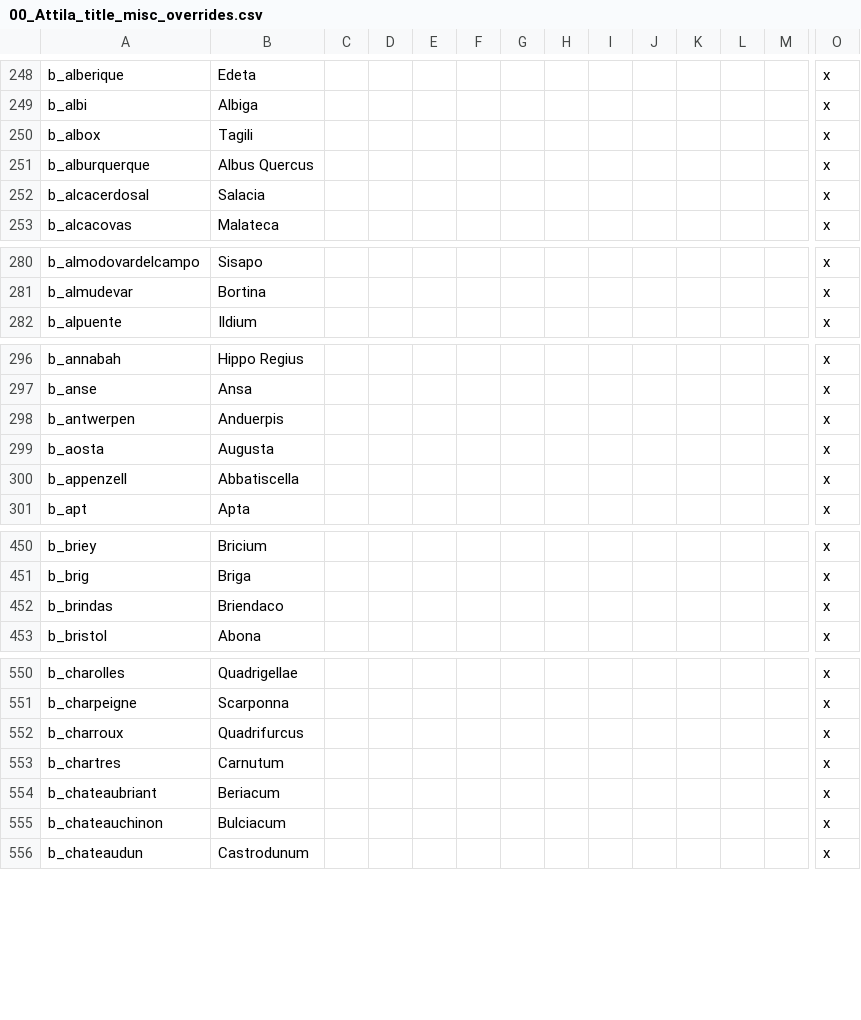
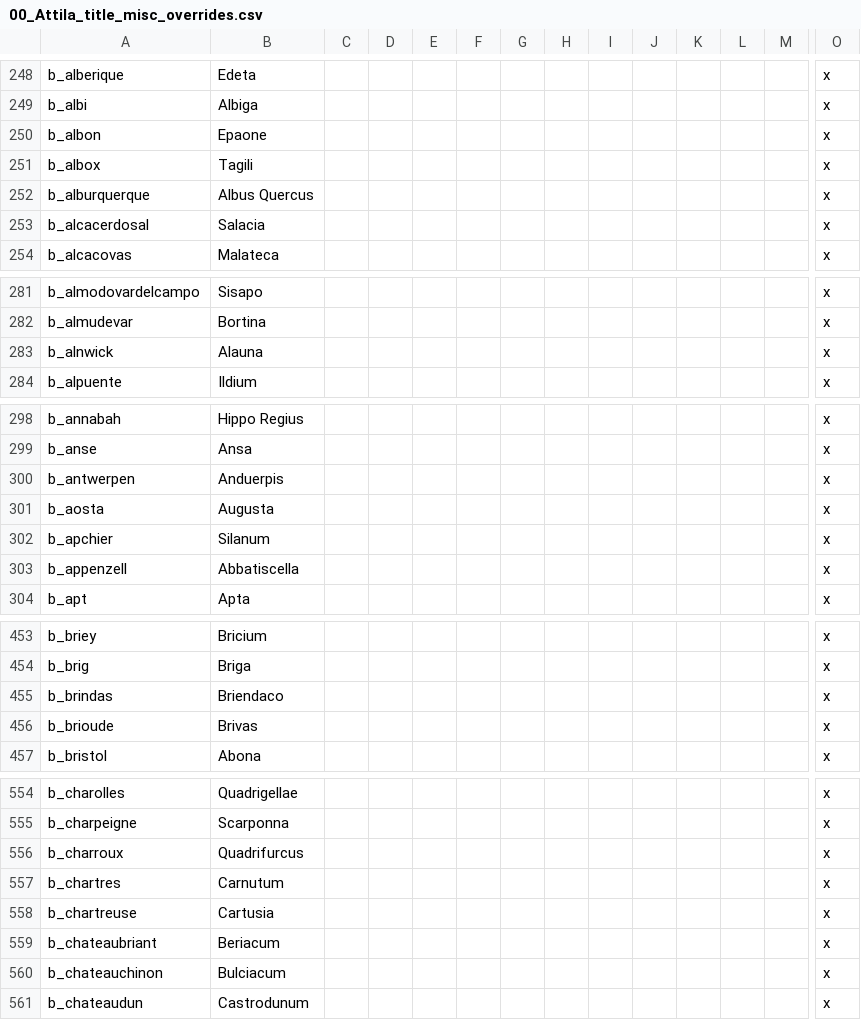
Before and after one commit to Ofaloaf/GothLP, a CSV file: localisation/00_Attila_title_misc_overrides.csv, drawn as a sheet; only a part is shown, gaps mark what is left out; rows hold the shown columns only; the diff covers the shown part only; the diff names each change by its address in the sheet, - before the commit and + after, or states it on an @@ line.

```diff
--- a/localisation/00_Attila_title_misc_overrides.csv
+++ b/localisation/00_Attila_title_misc_overrides.csv
+row 250: b_albon | Epaone |  |  |  |  |  |  |  |  |  |  |  | x
+row 283: b_alnwick | Alauna |  |  |  |  |  |  |  |  |  |  |  | x
+row 302: b_apchier | Silanum |  |  |  |  |  |  |  |  |  |  |  | x
+row 456: b_brioude | Brivas |  |  |  |  |  |  |  |  |  |  |  | x
+row 558: b_chartreuse | Cartusia |  |  |  |  |  |  |  |  |  |  |  | x
```
Also changed, not shown: 11 added rows elsewhere in this file, 9 other files.
